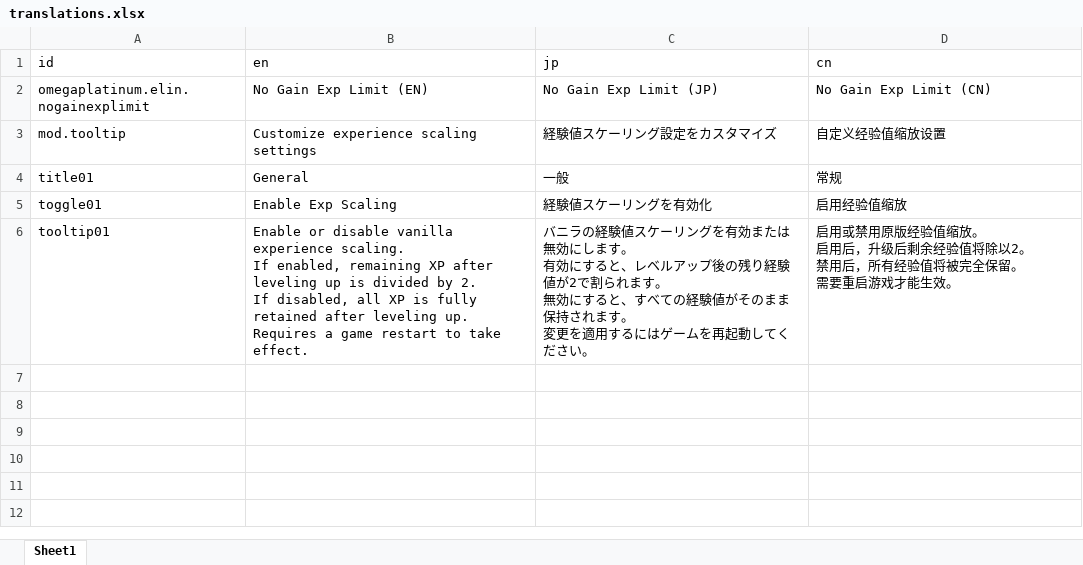
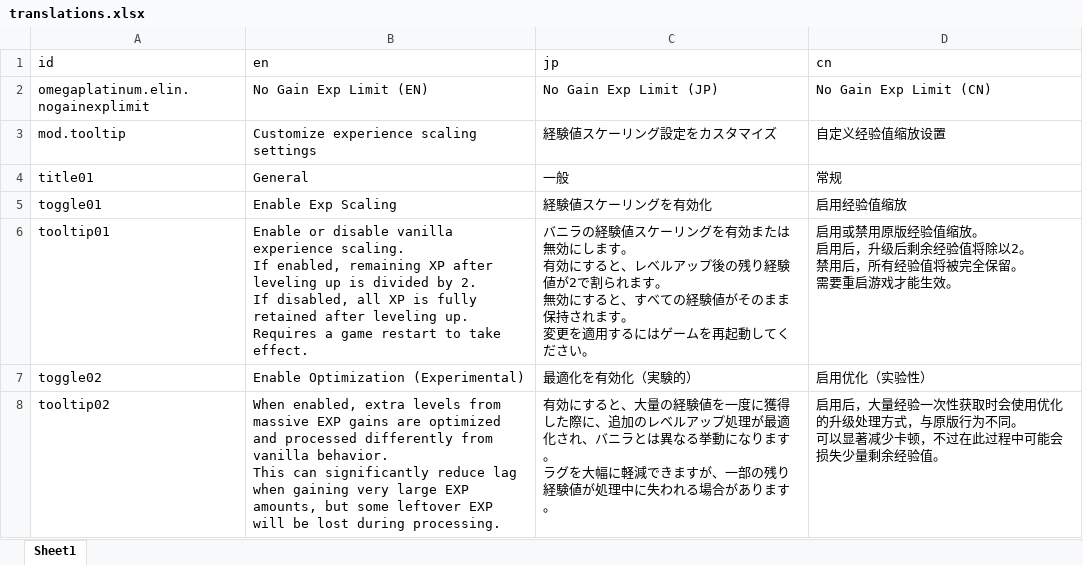
Before and after one commit to mlacanilao/NoGainExpLimit, an Excel workbook: translations.xlsx, sheet Sheet1, drawn as a sheet; values as stored, in another font and other column widths than the file's, no borders; ↵ is a line break in a cell; the diff names each change by its address in the sheet, - before the commit and + after, or states it on an @@ line.

Commit message:
Updated for EA 23.237 Stable. Added an experimental optimization option to reduce lag when gaining massive EXP. This feature is not vanilla and may discard some leftover EXP.
EA 23.237 Stable に対応しました。大量の経験値取得時のラグを軽減するための実験的な最適化オプションを追加しました。この機能はバニラとは異なる挙動となり、一部の残り経験値が失われる場合があります。

现已更新至 EA 23.237 稳定版 新增实验性优化选项 在大量经验获取时减少卡顿 此功能与原版行为不同 并可能损失少量剩余经验值

```diff
--- a/translations.xlsx (sheet Sheet1)
+++ b/translations.xlsx (sheet Sheet1)
+row 7: toggle02 | Enable Optimization (Experimental) | 最適化を有効化（実験的） | 启用优化（实验性）
+row 8: tooltip02 | When enabled, extra levels from massive EXP gains are optimized and processed differently from vanilla behavior. ↵ This can significantly reduce lag when gaining very large EXP amounts, but some leftover EXP will be lost during processing. | 有効にすると、大量の経験値を一度に獲得した際に、追加のレベルアップ処理が最適化され、バニラとは異なる挙動になります。 ↵ ラグを大幅に軽減できますが、一部の残り経験値が処理中に失われる場合があります。 | 启用后，大量经验一次性获取时会使用优化的升级处理方式，与原版行为不同。 ↵ 可以显著减少卡顿，不过在此过程中可能会损失少量剩余经验值。
```
Also changed, not shown: 7 other files.
